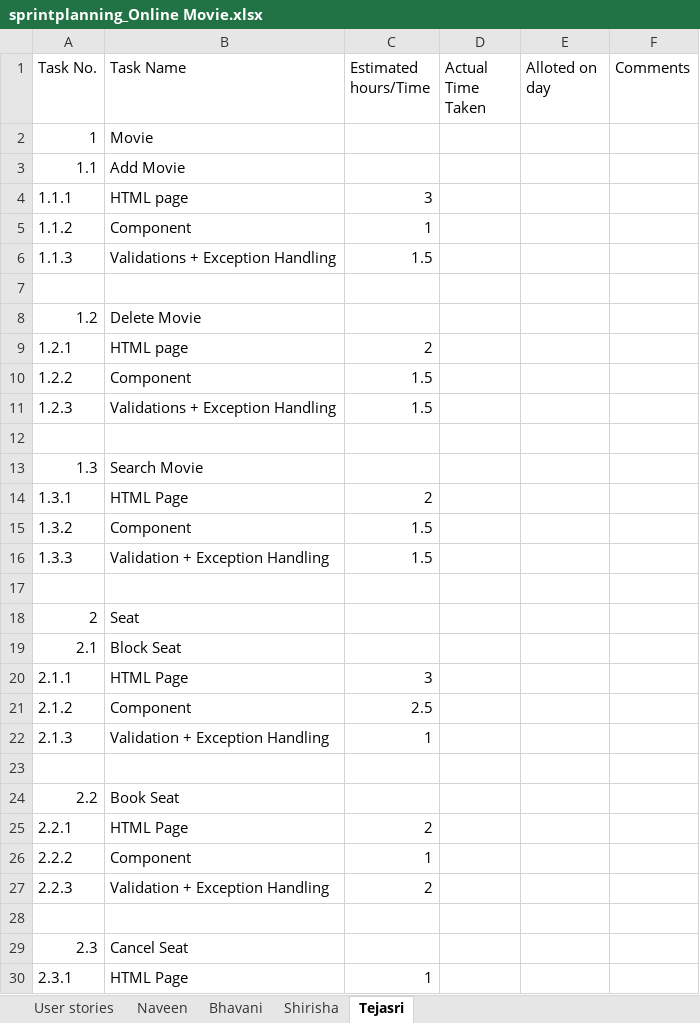
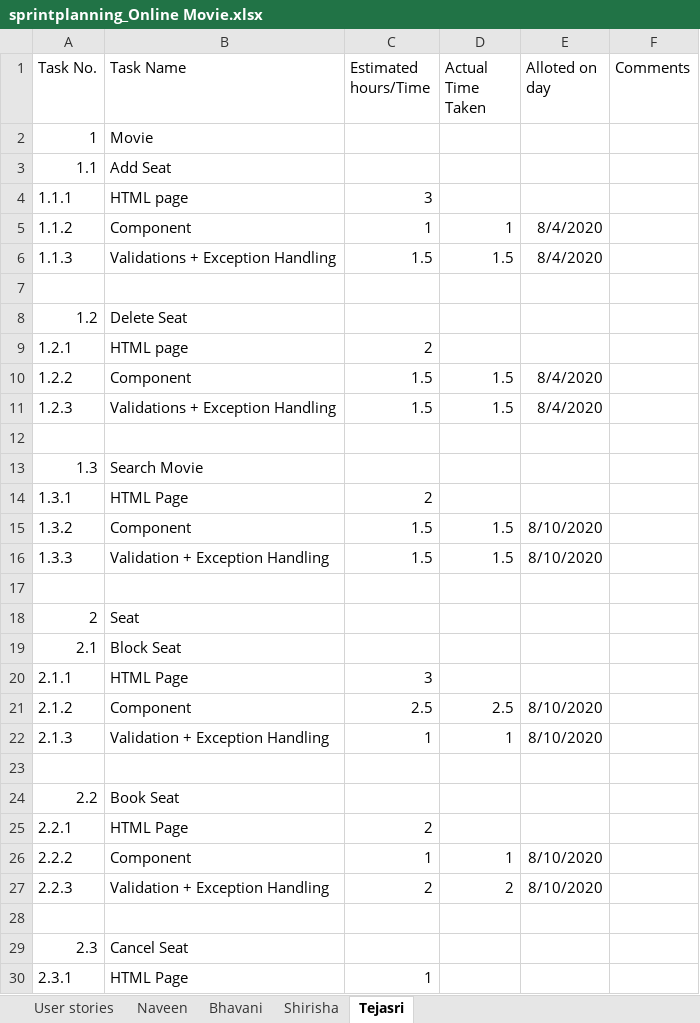
Before and after one commit to Naveen-jajapur/capG_Bootcamp, an Excel workbook: sprintplanning_Online Movie.xlsx, sheet Tejasri, drawn as a sheet; only a part is shown; values as stored, in another font and other column widths than the file's, no borders; the diff names each change by its address in the sheet, - before the commit and + after, or states it on an @@ line.

```diff
--- a/sprintplanning_Online Movie.xlsx (sheet Tejasri)
+++ b/sprintplanning_Online Movie.xlsx (sheet Tejasri)
-B3 (Task Name): Add Movie
+B3 (Task Name): Add Seat
-D5 (Actual Time Taken): (empty)
+D5 (Actual Time Taken): 1
-E5:E6 (Alloted on day): (empty)
+E5:E6 (Alloted on day): 8/4/2020
-D6 (Actual Time Taken): (empty)
+D6 (Actual Time Taken): 1.5
-B8 (Task Name): Delete Movie
+B8 (Task Name): Delete Seat
-D10:D11 (Actual Time Taken): (empty)
+D10:D11 (Actual Time Taken): 1.5
-E10:E11 (Alloted on day): (empty)
+E10:E11 (Alloted on day): 8/4/2020
-D15:D16 (Actual Time Taken): (empty)
+D15:D16 (Actual Time Taken): 1.5
-E15:E16 (Alloted on day): (empty)
+E15:E16 (Alloted on day): 8/10/2020
-D21 (Actual Time Taken): (empty)
+D21 (Actual Time Taken): 2.5
-E21:E22 (Alloted on day): (empty)
+E21:E22 (Alloted on day): 8/10/2020
-D22 (Actual Time Taken): (empty)
+D22 (Actual Time Taken): 1
-D26 (Actual Time Taken): (empty)
+D26 (Actual Time Taken): 1
-E26:E27 (Alloted on day): (empty)
+E26:E27 (Alloted on day): 8/10/2020
-D27 (Actual Time Taken): (empty)
+D27 (Actual Time Taken): 2
```
Also changed, not shown: sheet Shirisha, sheet Bhavani, sheet User stories, sheet Naveen.
